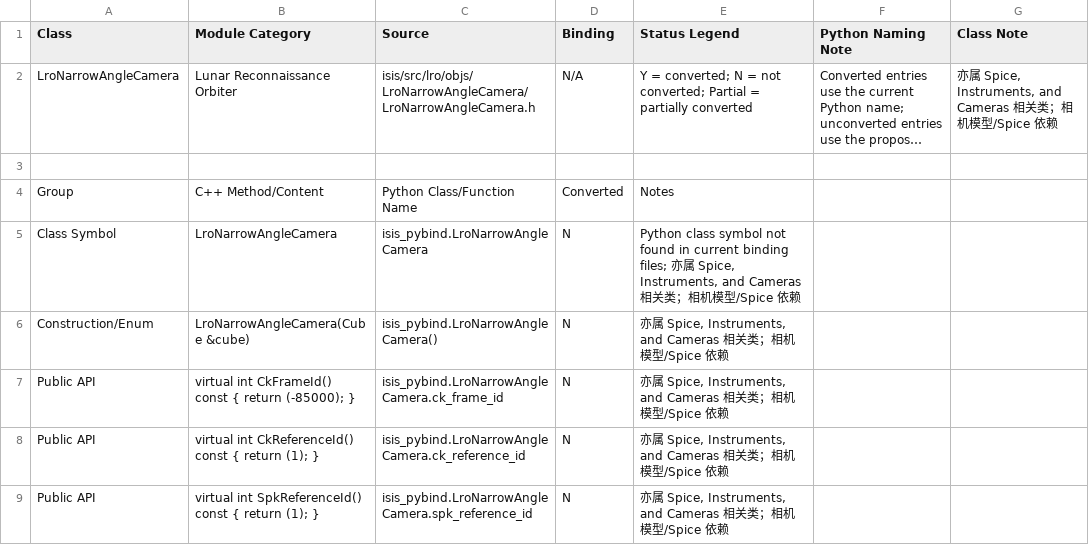
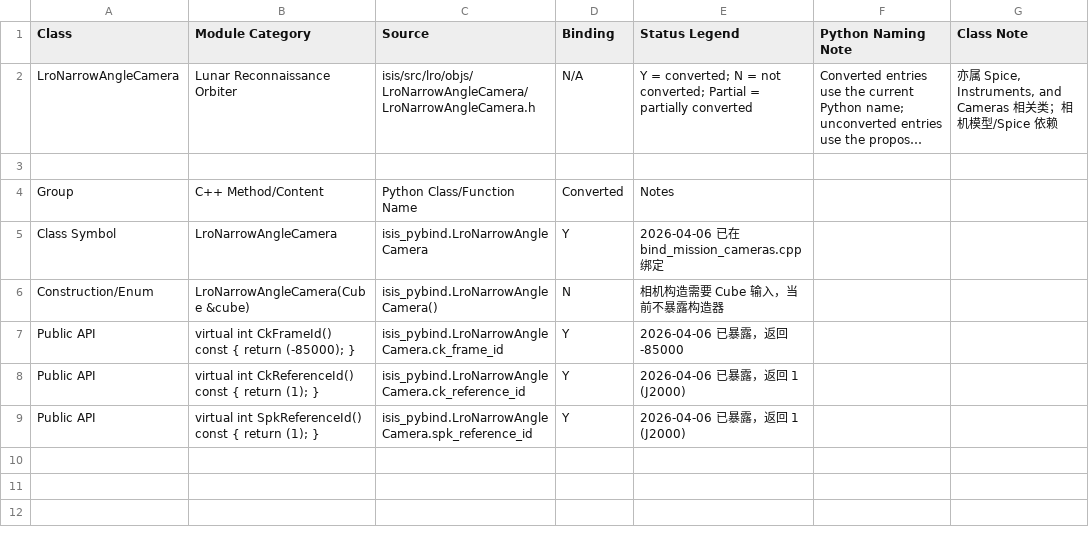
Before and after one commit to gengxun-henu/pyisis, a CSV file: class_bind_methods_details/lro_lro_narrow_angle_camera_methods.csv, drawn as a sheet; long unchanged cells end in …; the diff names each change by its address in the sheet, - before the commit and + after, or states it on an @@ line.

```diff
--- a/class_bind_methods_details/lro_lro_narrow_angle_camera_methods.csv
+++ b/class_bind_methods_details/lro_lro_narrow_angle_camera_methods.csv
-D5 (Binding): N
+D5 (Binding): Y
-E5 (Status Legend): Python class symbol not found in current binding files; 亦属 Spice, Instruments, and Cameras 相关类；相机模型/Spice 依赖
+E5 (Status Legend): 2026-04-06 已在 bind_mission_cameras.cpp 绑定
-E6 (Status Legend): 亦属 Spice, Instruments, and Cameras 相关类；相机模型/Spice 依赖
+E6 (Status Legend): 相机构造需要 Cube 输入，当前不暴露构造器
-D7:D9 (Binding): N
+D7:D9 (Binding): Y
-E7 (Status Legend): 亦属 Spice, Instruments, and Cameras 相关类；相机模型/Spice 依赖
+E7 (Status Legend): 2026-04-06 已暴露，返回 -85000
-E8:E9 (Status Legend): 亦属 Spice, Instruments, and Cameras 相关类；相机模型/Spice 依赖
+E8:E9 (Status Legend): 2026-04-06 已暴露，返回 1 (J2000)
```
Also changed, not shown: class_bind_methods_details/lro_lro_narrow_angle_distortion_map_methods.csv, class_bind_methods_details/lro_lro_wide_angle_camera_distortion_map_methods.csv, 10 other files.
